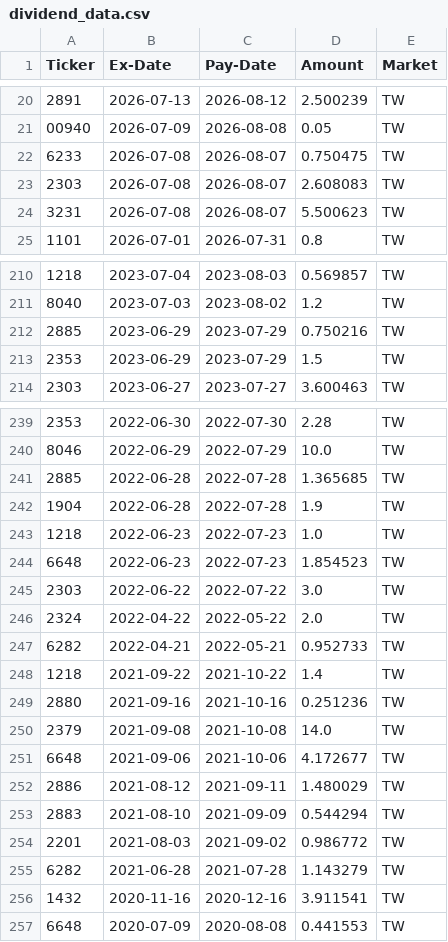
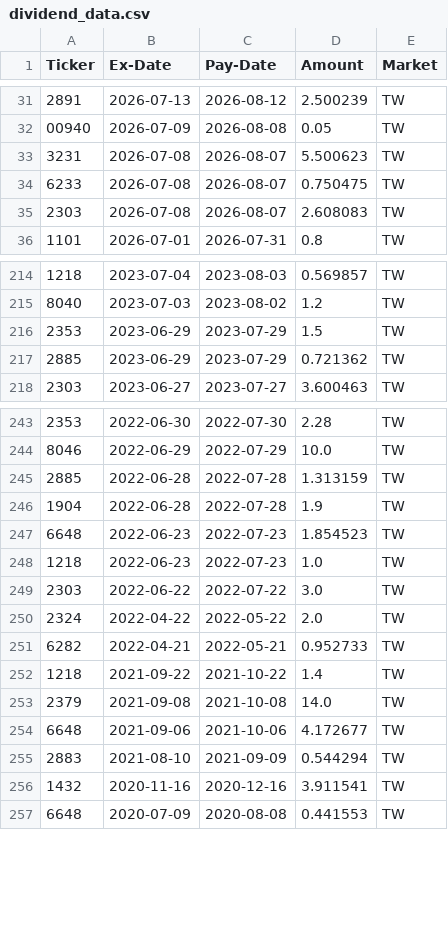
Before and after one commit to jiahonglin-tw/dividend-auto-db, a CSV file: dividend_data.csv, drawn as a sheet; only a part is shown, gaps mark what is left out; removed rows and columns are numbered as before the commit, all else as after; the diff covers the shown part only; the diff names each change by its address in the sheet, - before the commit and + after, or states it on an @@ line.

```diff
--- a/dividend_data.csv
+++ b/dividend_data.csv
@@ row 24 moved to row 33: 3231 @@
-row 212: 2885 | 2023-06-29 | 2023-07-29 | 0.750216 | TW
+row 217: 2885 | 2023-06-29 | 2023-07-29 | 0.721362 | TW
-D245 (Amount): 1.365685
+D245 (Amount): 1.313159
@@ row 244 moved to row 247: 6648 @@
-row 249: 2880 | 2021-09-16 | 2021-10-16 | 0.251236 | TW
-row 252: 2886 | 2021-08-12 | 2021-09-11 | 1.480029 | TW
-row 254: 2201 | 2021-08-03 | 2021-09-02 | 0.986772 | TW
-row 255: 6282 | 2021-06-28 | 2021-07-28 | 1.143279 | TW
```
Also changed, not shown: 11 added rows, 7 removed rows, 38 moved rows and 7 edited cells elsewhere in this file.
